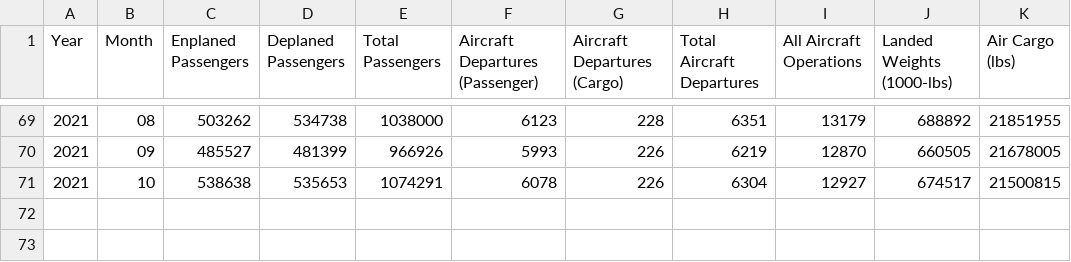
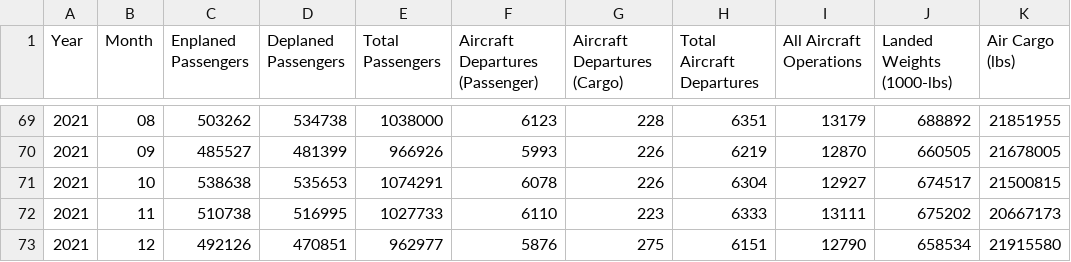
Before and after one commit to gavinr/stl-lambert-airport-data, a CSV file: data/monthly.csv, drawn as a sheet; only a part is shown, gaps mark what is left out; the diff names each change by its address in the sheet, - before the commit and + after, or states it on an @@ line.

```diff
--- a/data/monthly.csv
+++ b/data/monthly.csv
+row 72: 2021 | 11 | 510738 | 516995 | 1027733 | 6110 | 223 | 6333 | 13111 | 675202 | 20667173
+row 73: 2021 | 12 | 492126 | 470851 | 962977 | 5876 | 275 | 6151 | 12790 | 658534 | 21915580
```
Also changed, not shown: 1 other file.
